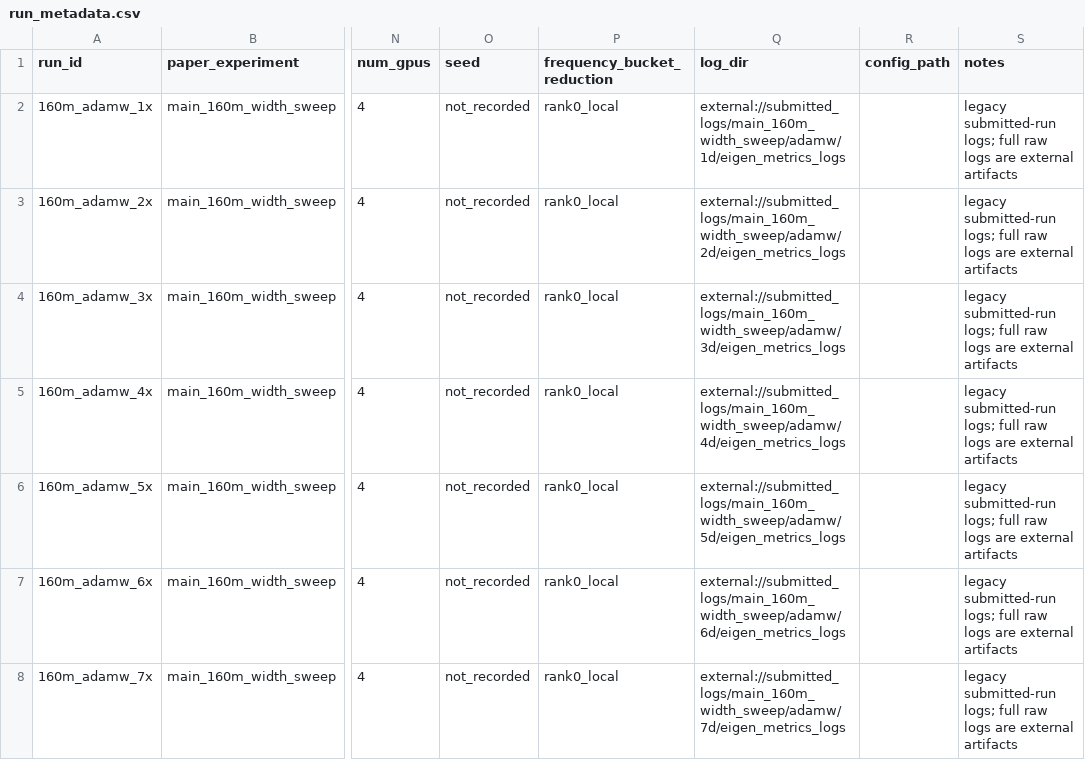
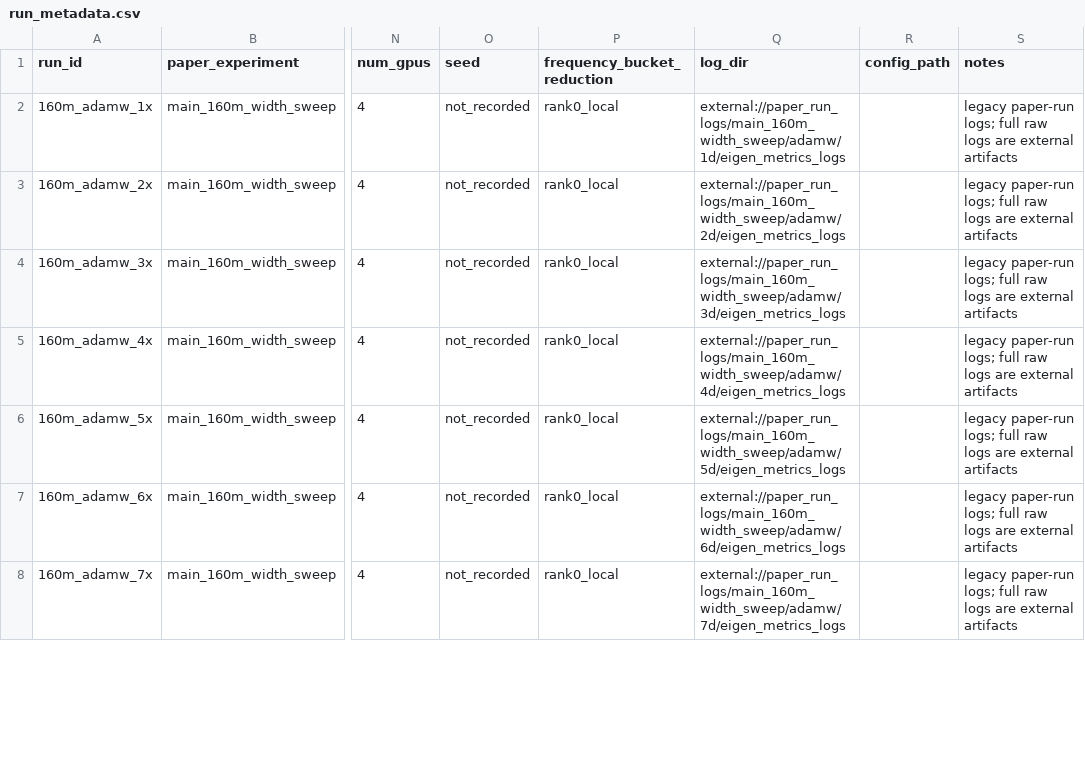
Before and after one commit to optimizer-scaling-laws/spectral-scaling-laws, a CSV file: results/processed/run_metadata.csv, drawn as a sheet; only a part is shown, gaps mark what is left out; the diff covers the shown part only; the diff names each change by its address in the sheet, - before the commit and + after, or states it on an @@ line.

```diff
--- a/results/processed/run_metadata.csv
+++ b/results/processed/run_metadata.csv
-Q2 (log_dir): external://submitted_logs/main_160m_width_sweep/adamw/1d/eigen_metrics_logs
+Q2 (log_dir): external://paper_run_logs/main_160m_width_sweep/adamw/1d/eigen_metrics_logs
-S2:S8 (notes): legacy submitted-run logs; full…
+S2:S8 (notes): legacy paper-run logs; full…
-Q3 (log_dir): external://submitted_logs/main_160m_width_sweep/adamw/2d/eigen_metrics_logs
+Q3 (log_dir): external://paper_run_logs/main_160m_width_sweep/adamw/2d/eigen_metrics_logs
-Q4 (log_dir): external://submitted_logs/main_160m_width_sweep/adamw/3d/eigen_metrics_logs
+Q4 (log_dir): external://paper_run_logs/main_160m_width_sweep/adamw/3d/eigen_metrics_logs
-Q5 (log_dir): external://submitted_logs/main_160m_width_sweep/adamw/4d/eigen_metrics_logs
+Q5 (log_dir): external://paper_run_logs/main_160m_width_sweep/adamw/4d/eigen_metrics_logs
-Q6 (log_dir): external://submitted_logs/main_160m_width_sweep/adamw/5d/eigen_metrics_logs
+Q6 (log_dir): external://paper_run_logs/main_160m_width_sweep/adamw/5d/eigen_metrics_logs
-Q7 (log_dir): external://submitted_logs/main_160m_width_sweep/adamw/6d/eigen_metrics_logs
+Q7 (log_dir): external://paper_run_logs/main_160m_width_sweep/adamw/6d/eigen_metrics_logs
-Q8 (log_dir): external://submitted_logs/main_160m_width_sweep/adamw/7d/eigen_metrics_logs
+Q8 (log_dir): external://paper_run_logs/main_160m_width_sweep/adamw/7d/eigen_metrics_logs
```
Also changed, not shown: 66 edited cells elsewhere in this file, results/processed/dion_rank_sweep_run_metadata.csv, results/processed/matched_loss_run_metadata.csv, 43 other files.
